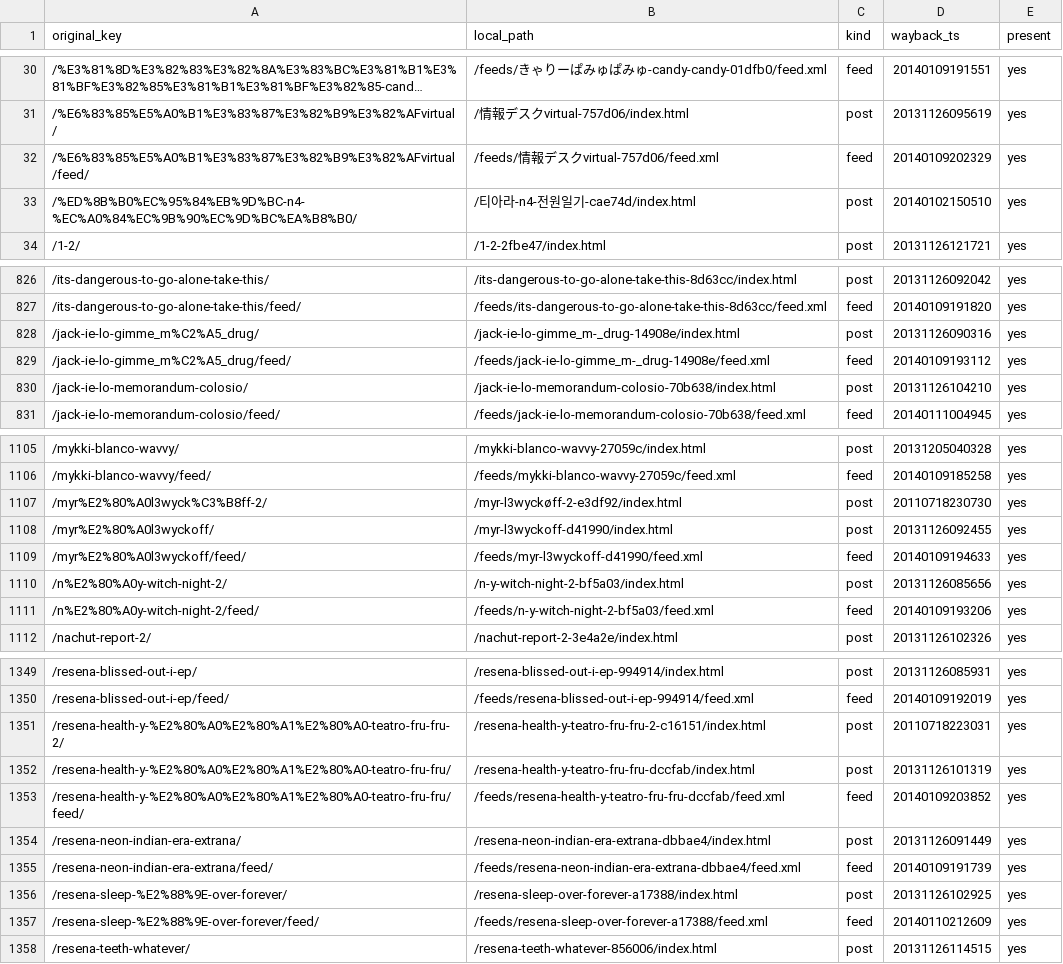
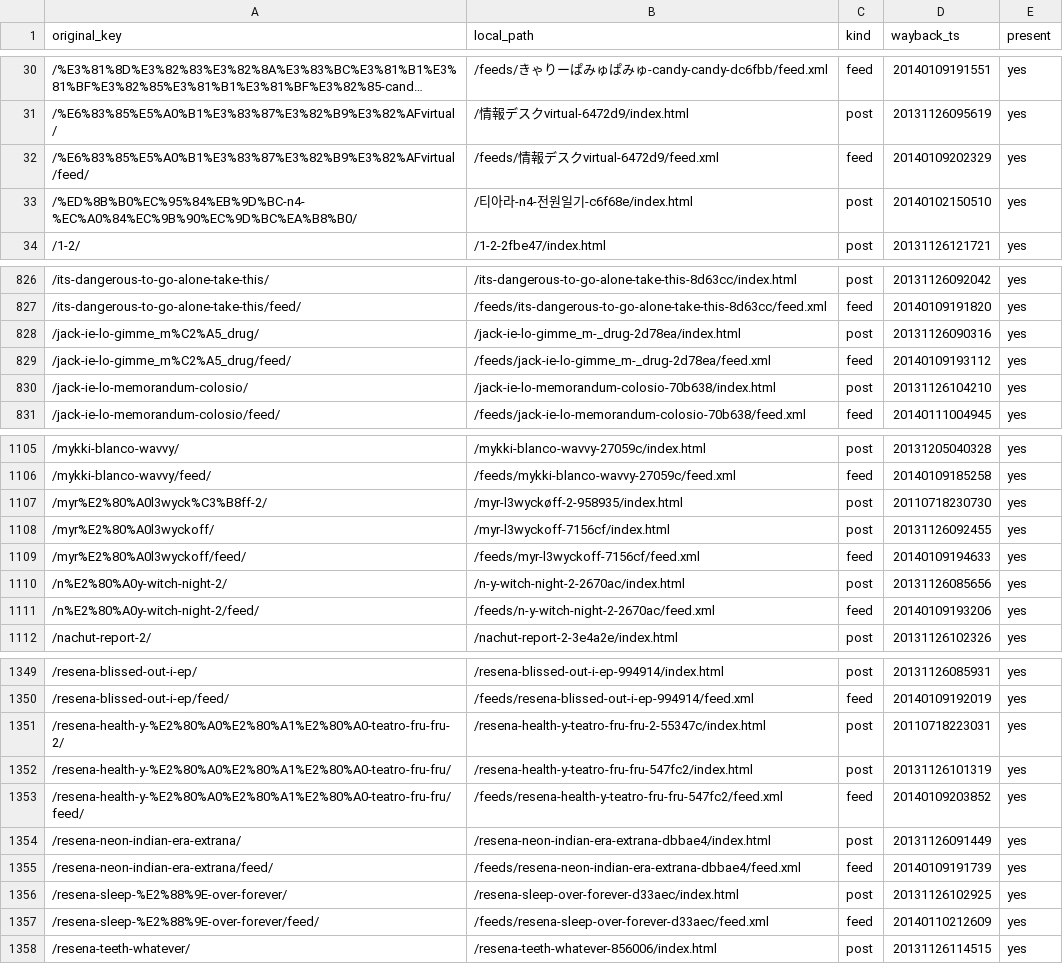
Before and after one commit to mixcas/negativeyouth-net, a CSV file: _work/filename-map.csv, drawn as a sheet; only a part is shown, gaps mark what is left out; long unchanged cells end in …; the diff covers the shown part only; the diff names each change by its address in the sheet, - before the commit and + after, or states it on an @@ line.

```diff
--- a/_work/filename-map.csv
+++ b/_work/filename-map.csv
-B30 (local_path): /feeds/きゃりーぱみゅぱみゅ-candy-candy-01dfb0/feed.xml
+B30 (local_path): /feeds/きゃりーぱみゅぱみゅ-candy-candy-dc6fbb/feed.xml
-B31 (local_path): /情報デスクvirtual-757d06/index.html
+B31 (local_path): /情報デスクvirtual-6472d9/index.html
-B32 (local_path): /feeds/情報デスクvirtual-757d06/feed.xml
+B32 (local_path): /feeds/情報デスクvirtual-6472d9/feed.xml
-B33 (local_path): /티아라-n4-전원일기-cae74d/index.html
+B33 (local_path): /티아라-n4-전원일기-c6f68e/index.html
-B828 (local_path): /jack-ie-lo-gimme_m-_drug-14908e/index.html
+B828 (local_path): /jack-ie-lo-gimme_m-_drug-2d78ea/index.html
-B829 (local_path): /feeds/jack-ie-lo-gimme_m-_drug-14908e/feed.xml
+B829 (local_path): /feeds/jack-ie-lo-gimme_m-_drug-2d78ea/feed.xml
-B1107 (local_path): /myr-l3wyckøff-2-e3df92/index.html
+B1107 (local_path): /myr-l3wyckøff-2-958935/index.html
-B1108 (local_path): /myr-l3wyckoff-d41990/index.html
+B1108 (local_path): /myr-l3wyckoff-7156cf/index.html
-B1109 (local_path): /feeds/myr-l3wyckoff-d41990/feed.xml
+B1109 (local_path): /feeds/myr-l3wyckoff-7156cf/feed.xml
-B1110 (local_path): /n-y-witch-night-2-bf5a03/index.html
+B1110 (local_path): /n-y-witch-night-2-2670ac/index.html
-B1111 (local_path): /feeds/n-y-witch-night-2-bf5a03/feed.xml
+B1111 (local_path): /feeds/n-y-witch-night-2-2670ac/feed.xml
-B1351 (local_path): /resena-health-y-teatro-fru-fru-2-c16151/index.html
+B1351 (local_path): /resena-health-y-teatro-fru-fru-2-55347c/index.html
-B1352 (local_path): /resena-health-y-teatro-fru-fru-dccfab/index.html
+B1352 (local_path): /resena-health-y-teatro-fru-fru-547fc2/index.html
-B1353 (local_path): /feeds/resena-health-y-teatro-fru-fru-dccfab/feed.xml
+B1353 (local_path): /feeds/resena-health-y-teatro-fru-fru-547fc2/feed.xml
-B1356 (local_path): /resena-sleep-over-forever-a17388/index.html
+B1356 (local_path): /resena-sleep-over-forever-d33aec/index.html
-B1357 (local_path): /feeds/resena-sleep-over-forever-a17388/feed.xml
+B1357 (local_path): /feeds/resena-sleep-over-forever-d33aec/feed.xml
```
Also changed, not shown: 72 edited cells elsewhere in this file, 8 other files.
